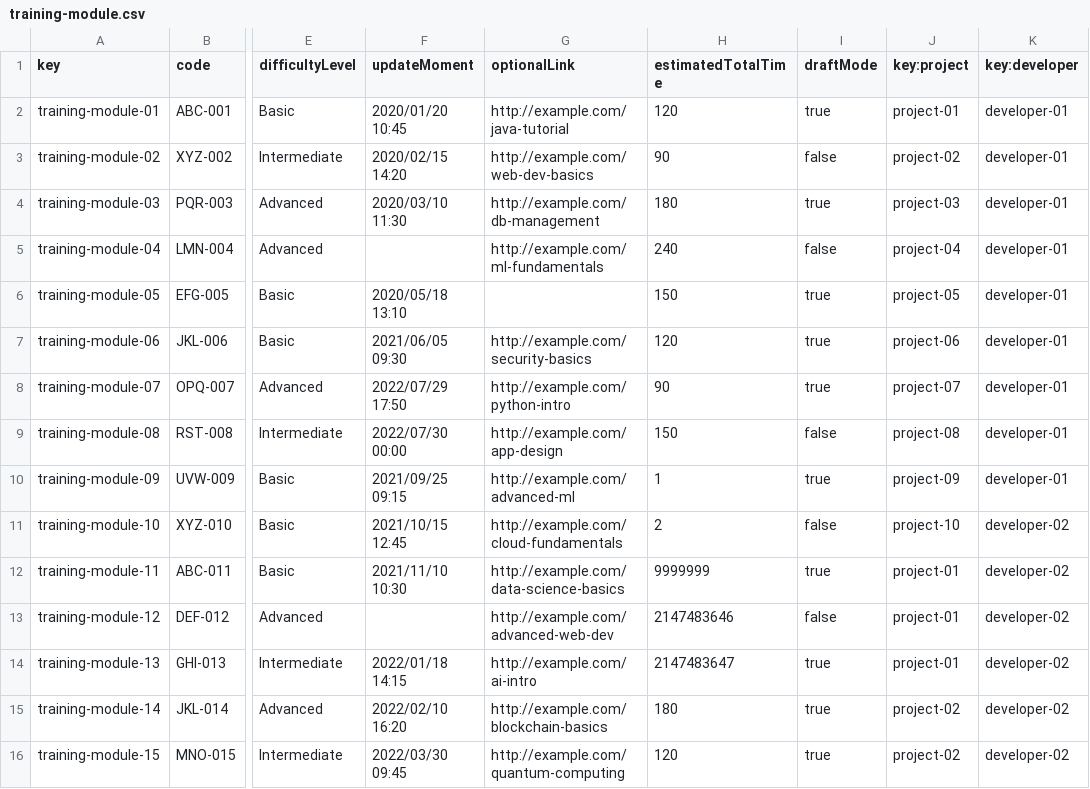
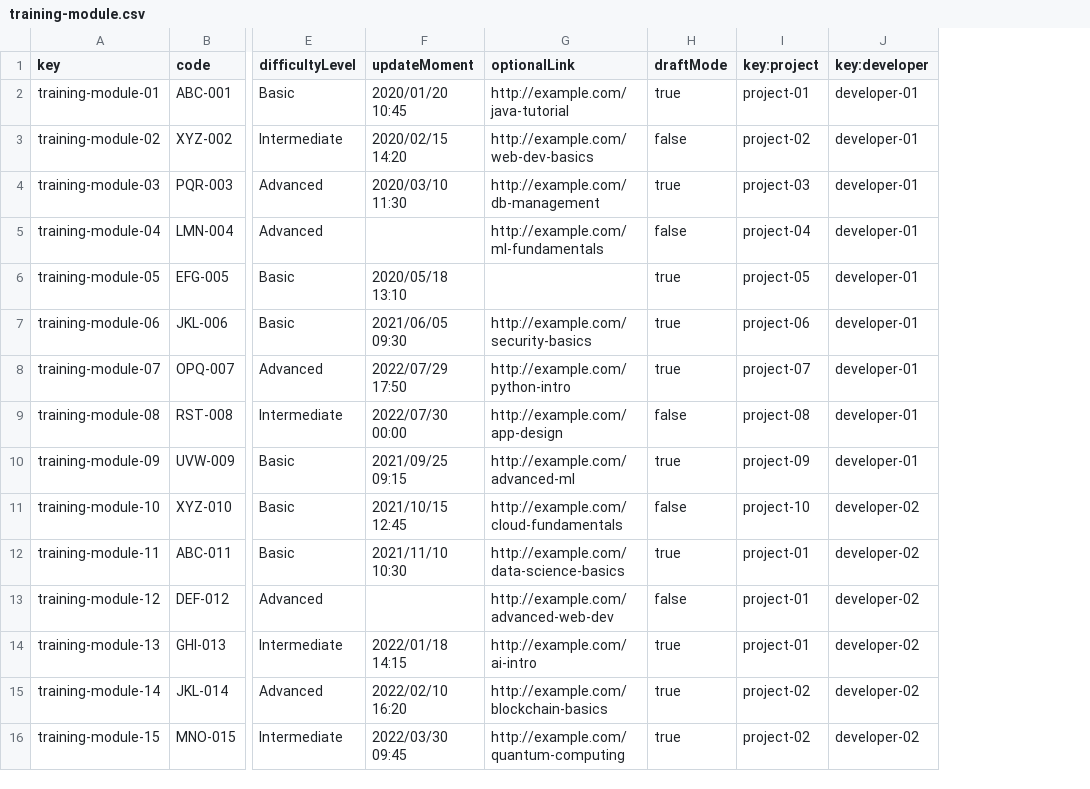
Before and after one commit to DP2-C1-013/Acme-SF, a CSV file: src/main/webapp/WEB-INF/resources/sample-data/training-module.csv, drawn as a sheet; only a part is shown, gaps mark what is left out; the diff names each change by its address in the sheet, - before the commit and + after, or states it on an @@ line.

```diff
--- a/src/main/webapp/WEB-INF/resources/sample-data/training-module.csv
+++ b/src/main/webapp/WEB-INF/resources/sample-data/training-module.csv
-column H (estimatedTotalTime), rows 2-16: 120 | 90 | 180 | 240 | 150 | 120 | 90 | 150 | 1 | 2 | 9999999 | 2147483646 | 2147483647 | 180 | 120
```
Also changed, not shown: 13 other files.
